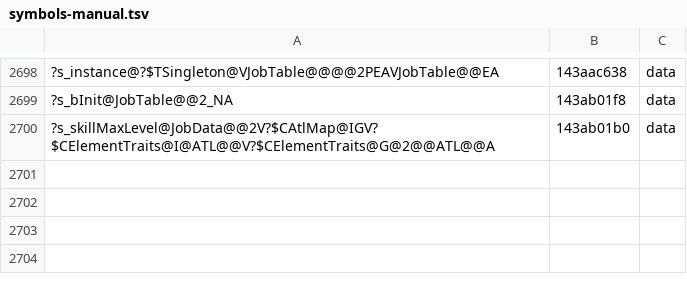
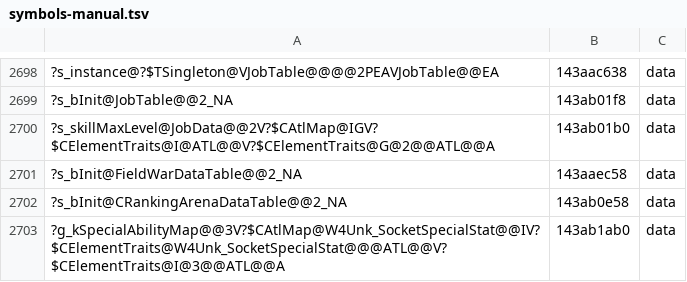
Before and after one commit to AngeloTadeucci/ms2-recomp, a TSV file: progress/symbols-manual.tsv, drawn as a sheet; only a part is shown, gaps mark what is left out; the diff names each change by its address in the sheet, - before the commit and + after, or states it on an @@ line.

```diff
--- a/progress/symbols-manual.tsv
+++ b/progress/symbols-manual.tsv
+row 2701: ?s_bInit@FieldWarDataTable@@2_NA | 143aaec58 | data
+row 2702: ?s_bInit@CRankingArenaDataTable@@2_NA | 143ab0e58 | data
+row 2703: ?g_kSpecialAbilityMap@@3V?$CAtlMap@W4Unk_SocketSpecialStat@@IV?$CElementTraits@W4Unk_SocketSpecialStat@@@ATL@@V?$CElementTraits@I@3@@ATL@@A | 143ab1ab0 | data
```
